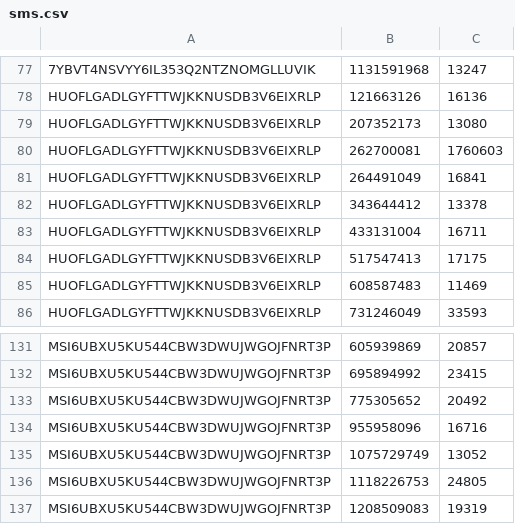
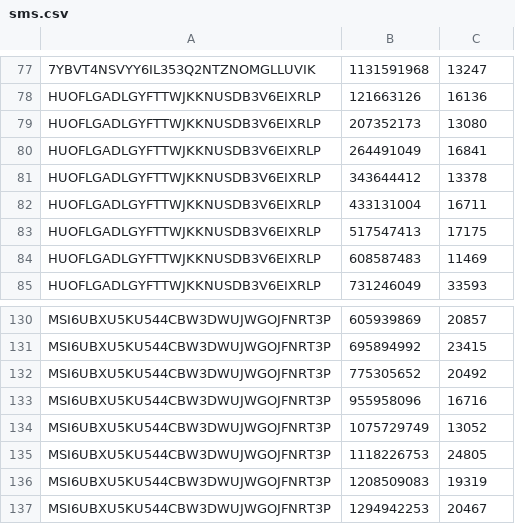
Before and after one commit to krrg/bank-of-brigham, a CSV file: scripts/timings/out/sms.csv, drawn as a sheet; only a part is shown, gaps mark what is left out.

```diff
--- a/scripts/timings/out/sms.csv
+++ b/scripts/timings/out/sms.csv
@@ -79,3 +79,2 @@ HUOFLGADLGYFTTWJKKNUSDB3V6EIXRLP,121663126,16136
 HUOFLGADLGYFTTWJKKNUSDB3V6EIXRLP,207352173,13080
-HUOFLGADLGYFTTWJKKNUSDB3V6EIXRLP,262700081,1760603
 HUOFLGADLGYFTTWJKKNUSDB3V6EIXRLP,264491049,16841
@@ -137 +136,2 @@ MSI6UBXU5KU544CBW3DWUJWGOJFNRT3P,1118226753,24805
 MSI6UBXU5KU544CBW3DWUJWGOJFNRT3P,1208509083,19319
+MSI6UBXU5KU544CBW3DWUJWGOJFNRT3P,1294942253,20467
```
Also changed, not shown: scripts/timings/out/push.csv, scripts/timings/out/u2f.csv, 4 other files.
